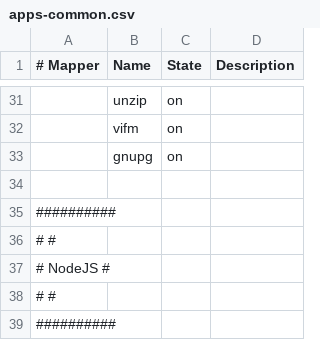
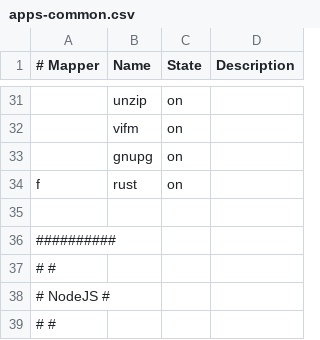
Before and after one commit to cabaalexander/dotfiles, a CSV file: config/apps-common.csv, drawn as a sheet; only a part is shown, gaps mark what is left out; the shorter side is filled out with more unchanged rows; the diff names each change by its address in the sheet, - before the commit and + after, or states it on an @@ line.

Commit message:
feat: 🎸 Add `rust` package

```diff
--- a/config/apps-common.csv
+++ b/config/apps-common.csv
+row 34: f | rust | on
```
Also changed, not shown: 2 other files.
